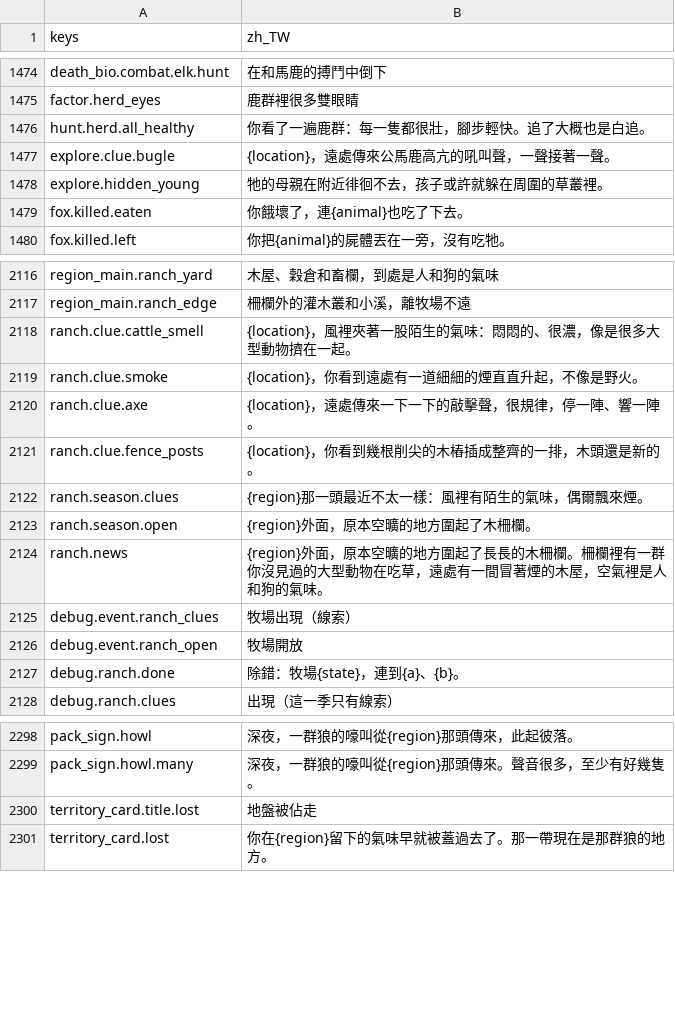
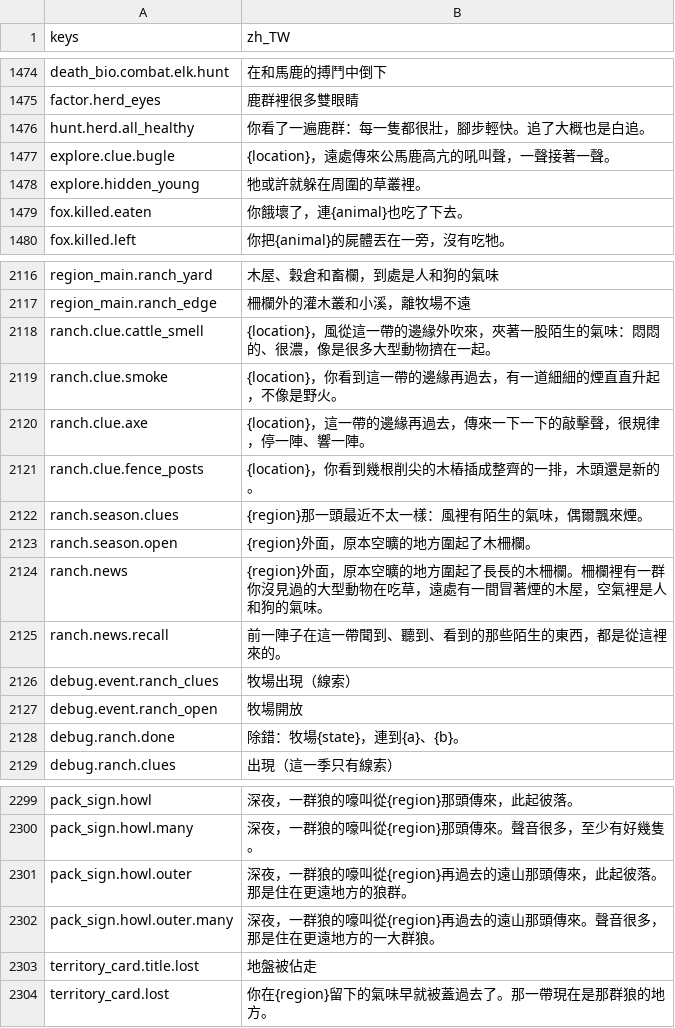
Before and after one commit to gigd123/wolf-life, a CSV file: localization/strings_zh_TW.csv, drawn as a sheet; only a part is shown, gaps mark what is left out.

```diff
--- a/localization/strings_zh_TW.csv
+++ b/localization/strings_zh_TW.csv
@@ -1481,3 +1481,3 @@ hunt.herd.all_healthy,你看了一遍鹿群：每一隻都很壯，腳步輕快
 explore.clue.bugle,{location}，遠處傳來公馬鹿高亢的吼叫聲，一聲接著一聲。
-explore.hidden_young,牠的母親在附近徘徊不去，孩子或許就躲在周圍的草叢裡。
+explore.hidden_young,牠或許就躲在周圍的草叢裡。
 fox.killed.eaten,你餓壞了，連{animal}也吃了下去。
@@ -2121,5 +2121,5 @@ region_main.ranch_yard,木屋、穀倉和畜欄，到處是人和狗的氣味
 region_main.ranch_edge,柵欄外的灌木叢和小溪，離牧場不遠
-ranch.clue.cattle_smell,{location}，風裡夾著一股陌生的氣味：悶悶的、很濃，像是很多大型動物擠在一起。
-ranch.clue.smoke,{location}，你看到遠處有一道細細的煙直直升起，不像是野火。
-ranch.clue.axe,{location}，遠處傳來一下一下的敲擊聲，很規律，停一陣、響一陣。
+ranch.clue.cattle_smell,{location}，風從這一帶的邊緣外吹來，夾著一股陌生的氣味：悶悶的、很濃，像是很多大型動物擠在一起。
+ranch.clue.smoke,{location}，你看到這一帶的邊緣再過去，有一道細細的煙直直升起，不像是野火。
+ranch.clue.axe,{location}，這一帶的邊緣再過去，傳來一下一下的敲擊聲，很規律，停一陣、響一陣。
 ranch.clue.fence_posts,{location}，你看到幾根削尖的木樁插成整齊的一排，木頭還是新的。
@@ -2128,2 +2128,3 @@ ranch.season.open,{region}外面，原本空曠的地方圍起了木柵欄。
 ranch.news,{region}外面，原本空曠的地方圍起了長長的木柵欄。柵欄裡有一群你沒見過的大型動物在吃草，遠處有一間冒著煙的木屋，空氣裡是人和狗的氣味。
+ranch.news.recall,前一陣子在這一帶聞到、聽到、看到的那些陌生的東西，都是從這裡來的。
 debug.event.ranch_clues,牧場出現（線索）
@@ -2303,2 +2304,4 @@ pack_sign.howl,深夜，一群狼的嚎叫從{region}那頭傳來，此起彼落
 pack_sign.howl.many,深夜，一群狼的嚎叫從{region}那頭傳來。聲音很多，至少有好幾隻。
+pack_sign.howl.outer,深夜，一群狼的嚎叫從{region}再過去的遠山那頭傳來，此起彼落。那是住在更遠地方的狼群。
+pack_sign.howl.outer.many,深夜，一群狼的嚎叫從{region}再過去的遠山那頭傳來。聲音很多，那是住在更遠地方的一大群狼。
 territory_card.title.lost,地盤被佔走
```
Also changed, not shown: 8 other files.
